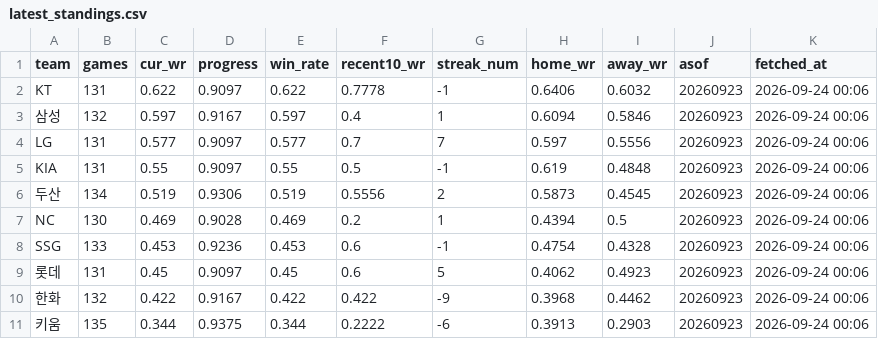
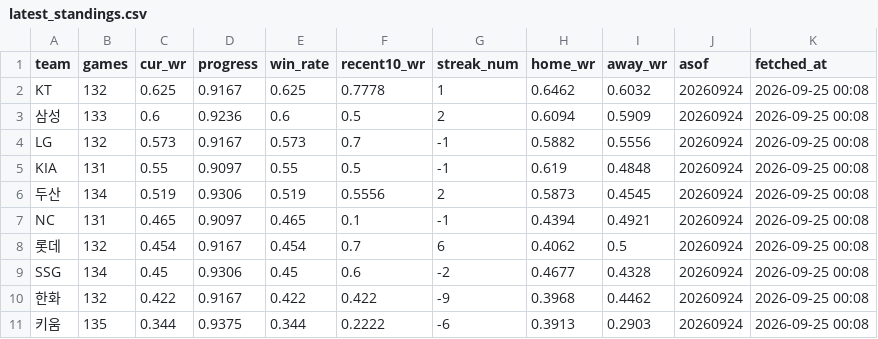
Before and after one commit to Eunbi-Ko-0223/kbo-win-predictor, a CSV file: data/latest_standings.csv, drawn as a sheet.

```diff
--- a/data/latest_standings.csv
+++ b/data/latest_standings.csv
@@ -1,11 +1,11 @@
 team,games,cur_wr,progress,win_rate,recent10_wr,streak_num,home_wr,away_wr,asof,fetched_at
-KT,131,0.622,0.9097,0.622,0.7778,-1,0.6406,0.6032,20260923,2026-09-24 00:06
-삼성,132,0.597,0.9167,0.597,0.4,1,0.6094,0.5846,20260923,2026-09-24 00:06
-LG,131,0.577,0.9097,0.577,0.7,7,0.597,0.5556,20260923,2026-09-24 00:06
-KIA,131,0.55,0.9097,0.55,0.5,-1,0.619,0.4848,20260923,2026-09-24 00:06
-두산,134,0.519,0.9306,0.519,0.5556,2,0.5873,0.4545,20260923,2026-09-24 00:06
-NC,130,0.469,0.9028,0.469,0.2,1,0.4394,0.5,20260923,2026-09-24 00:06
-SSG,133,0.453,0.9236,0.453,0.6,-1,0.4754,0.4328,20260923,2026-09-24 00:06
-롯데,131,0.45,0.9097,0.45,0.6,5,0.4062,0.4923,20260923,2026-09-24 00:06
-한화,132,0.422,0.9167,0.422,0.422,-9,0.3968,0.4462,20260923,2026-09-24 00:06
-키움,135,0.344,0.9375,0.344,0.2222,-6,0.3913,0.2903,20260923,2026-09-24 00:06
+KT,132,0.625,0.9167,0.625,0.7778,1,0.6462,0.6032,20260924,2026-09-25 00:08
+삼성,133,0.6,0.9236,0.6,0.5,2,0.6094,0.5909,20260924,2026-09-25 00:08
+LG,132,0.573,0.9167,0.573,0.7,-1,0.5882,0.5556,20260924,2026-09-25 00:08
+KIA,131,0.55,0.9097,0.55,0.5,-1,0.619,0.4848,20260924,2026-09-25 00:08
+두산,134,0.519,0.9306,0.519,0.5556,2,0.5873,0.4545,20260924,2026-09-25 00:08
+NC,131,0.465,0.9097,0.465,0.1,-1,0.4394,0.4921,20260924,2026-09-25 00:08
+롯데,132,0.454,0.9167,0.454,0.7,6,0.4062,0.5,20260924,2026-09-25 00:08
+SSG,134,0.45,0.9306,0.45,0.6,-2,0.4677,0.4328,20260924,2026-09-25 00:08
+한화,132,0.422,0.9167,0.422,0.422,-9,0.3968,0.4462,20260924,2026-09-25 00:08
+키움,135,0.344,0.9375,0.344,0.2222,-6,0.3913,0.2903,20260924,2026-09-25 00:08
```
